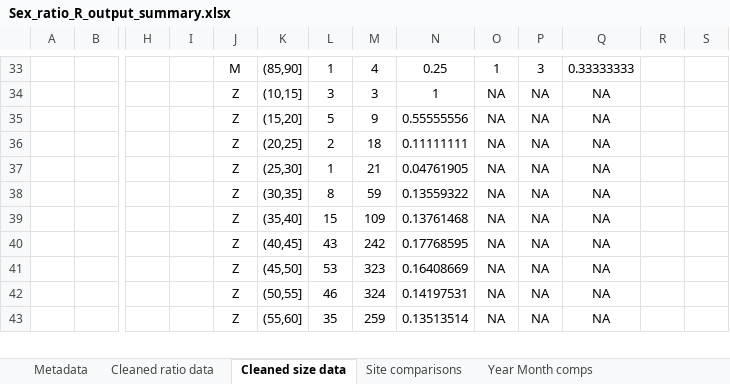
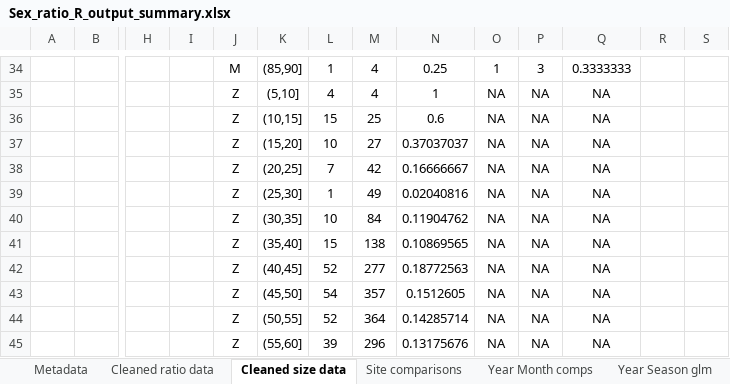
Before and after one commit to E-Levine/Oyster-Projects, an Excel workbook: SexRatio/Sex_ratio_R_output_summary.xlsx, sheet Cleaned size data, drawn as a sheet; only a part is shown, gaps mark what is left out; values as stored, in another font and other column widths than the file's, no borders; charts and pictures not drawn; addresses are those after the commit; rows hold the shown columns only; the diff covers the shown part only; the diff names each change by its address in the sheet, - before the commit and + after, or states it on an @@ line.

Commit message:
SexRatio updates
Added code for glm models with shell height, maturity curves. Data summary file update.

```diff
--- a/SexRatio/Sex_ratio_R_output_summary.xlsx (sheet Cleaned size data)
+++ b/SexRatio/Sex_ratio_R_output_summary.xlsx (sheet Cleaned size data)
+sheet tab: Year Season glm
-Q34: 0.33333333
+Q34: 0.3333333
-K35: (10,15]
+K35: (5,10]
-L35: 3
+L35: 4
-M35: 3
+M35: 4
+row 36:  |  |  |  | Z | (10,15] | 15 | 25 | 0.6 | NA | NA | NA
-L37: 5
+L37: 10
-M37: 9
+M37: 27
-N37: 0.55555556
+N37: 0.37037037
-L38: 2
+L38: 7
-M38: 18
+M38: 42
-N38: 0.11111111
+N38: 0.16666667
-M39: 21
+M39: 49
-N39: 0.04761905
+N39: 0.02040816
-L40: 8
+L40: 10
-M40: 59
+M40: 84
-N40: 0.13559322
+N40: 0.11904762
-M41: 109
+M41: 138
-N41: 0.13761468
+N41: 0.10869565
-L42: 43
+L42: 52
-M42: 242
+M42: 277
-N42: 0.17768595
+N42: 0.18772563
-L43: 53
+L43: 54
-M43: 323
+M43: 357
-N43: 0.16408669
+N43: 0.1512605
-L44: 46
+L44: 52
-M44: 324
+M44: 364
-N44: 0.14197531
+N44: 0.14285714
-L45: 35
+L45: 39
-M45: 259
+M45: 296
-N45: 0.13513514
+N45: 0.13175676
```
Also changed, not shown: 29 added rows, 25 removed rows, 38 edited cells and cell formats elsewhere in this sheet, sheet Cleaned ratio data, sheet Year Month comps, sheet Metadata, sheet Site comparisons, other sheet tabs, charts or pictures, 2 other files.
